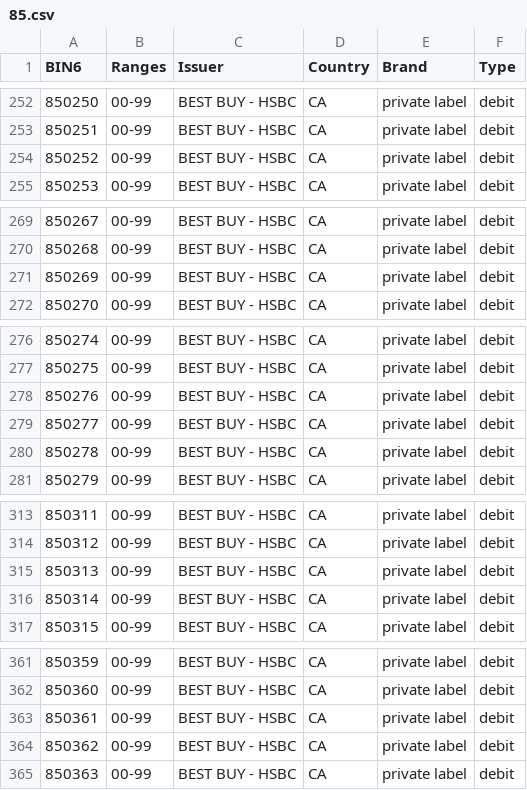
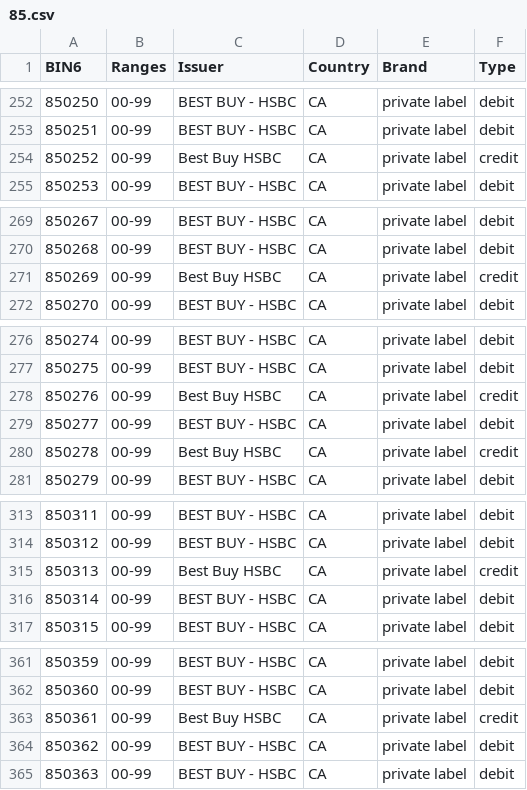
Before and after one commit to Wayproyect/openbiin, a CSV file: functions/data/85.csv, drawn as a sheet; only a part is shown, gaps mark what is left out; the diff covers the shown part only.

```diff
--- a/functions/data/85.csv
+++ b/functions/data/85.csv
@@ -253,3 +253,3 @@ BIN6,Ranges,Issuer,Country,Brand,Type
 850251,00-99,BEST BUY - HSBC,CA,private label,debit
-850252,00-99,BEST BUY - HSBC,CA,private label,debit
+850252,00-99,Best Buy HSBC,CA,private label,credit
 850253,00-99,BEST BUY - HSBC,CA,private label,debit
@@ -270,3 +270,3 @@ BIN6,Ranges,Issuer,Country,Brand,Type
 850268,00-99,BEST BUY - HSBC,CA,private label,debit
-850269,00-99,BEST BUY - HSBC,CA,private label,debit
+850269,00-99,Best Buy HSBC,CA,private label,credit
 850270,00-99,BEST BUY - HSBC,CA,private label,debit
@@ -277,5 +277,5 @@ BIN6,Ranges,Issuer,Country,Brand,Type
 850275,00-99,BEST BUY - HSBC,CA,private label,debit
-850276,00-99,BEST BUY - HSBC,CA,private label,debit
+850276,00-99,Best Buy HSBC,CA,private label,credit
 850277,00-99,BEST BUY - HSBC,CA,private label,debit
-850278,00-99,BEST BUY - HSBC,CA,private label,debit
+850278,00-99,Best Buy HSBC,CA,private label,credit
 850279,00-99,BEST BUY - HSBC,CA,private label,debit
@@ -314,3 +314,3 @@ BIN6,Ranges,Issuer,Country,Brand,Type
 850312,00-99,BEST BUY - HSBC,CA,private label,debit
-850313,00-99,BEST BUY - HSBC,CA,private label,debit
+850313,00-99,Best Buy HSBC,CA,private label,credit
 850314,00-99,BEST BUY - HSBC,CA,private label,debit
@@ -362,3 +362,3 @@ BIN6,Ranges,Issuer,Country,Brand,Type
 850360,00-99,BEST BUY - HSBC,CA,private label,debit
-850361,00-99,BEST BUY - HSBC,CA,private label,debit
+850361,00-99,Best Buy HSBC,CA,private label,credit
 850362,00-99,BEST BUY - HSBC,CA,private label,debit
```
Also changed, not shown: 8 edited cells elsewhere in this file.
